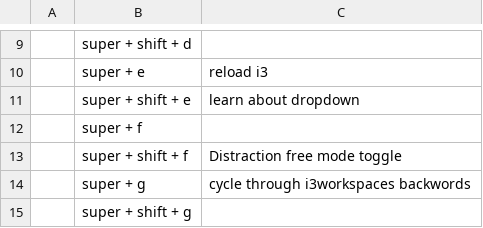
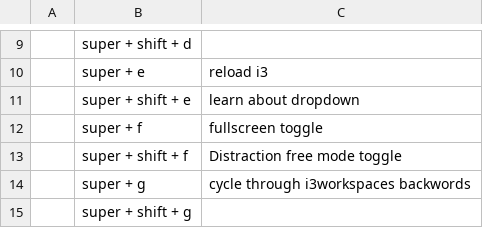
Before and after one commit to DeathBringer269/Trice, a CSV file: commands.csv, drawn as a sheet; only a part is shown, gaps mark what is left out.

Commit message:
Modified command list

```diff
--- a/commands.csv
+++ b/commands.csv
@@ -11,3 +11,3 @@
 ,super + shift + e,"learn about dropdown"
-,super + f,""
+,super + f,"fullscreen toggle"
 ,super + shift + f,"Distraction free mode toggle"
```
